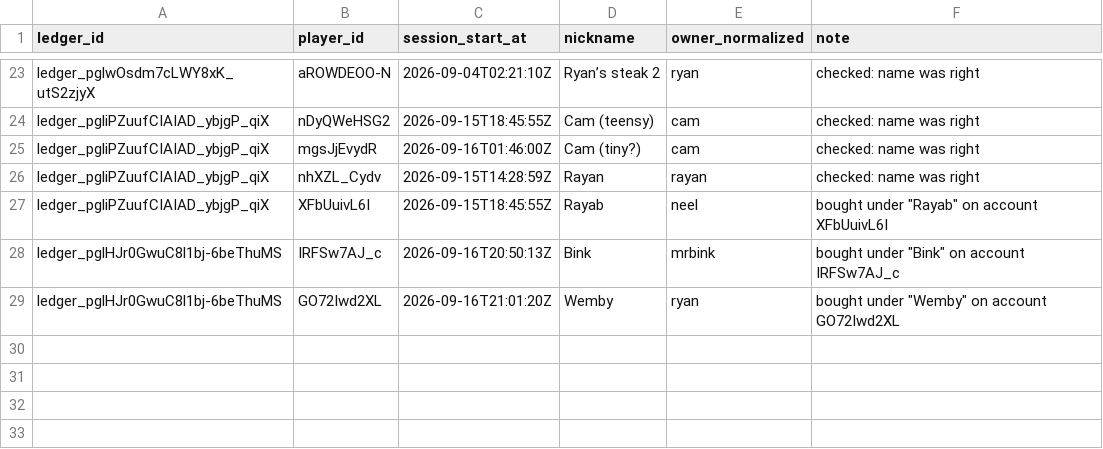
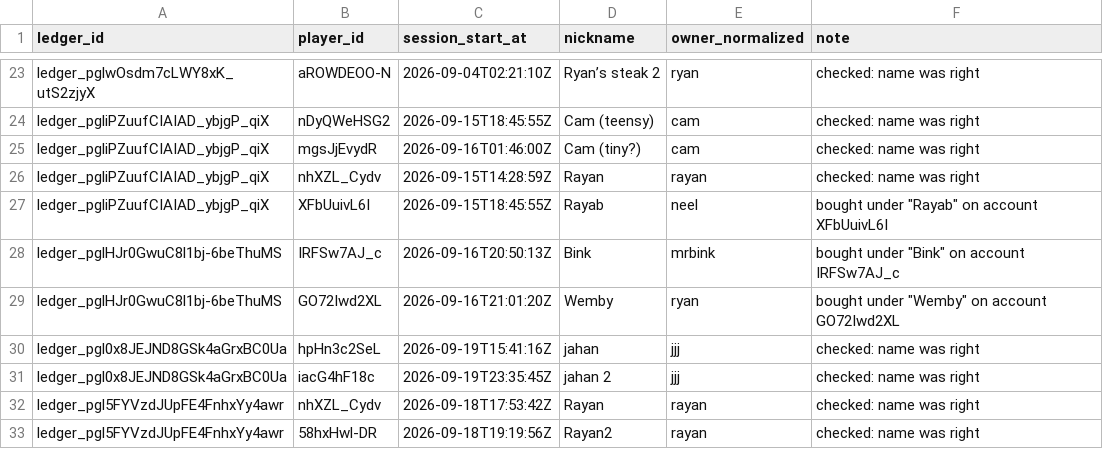
Before and after one commit to Crempa12/Poker_Ledger_Reader, a CSV file: Saved_Data/seat_owners.csv, drawn as a sheet; only a part is shown, gaps mark what is left out; the diff names each change by its address in the sheet, - before the commit and + after, or states it on an @@ line.

```diff
--- a/Saved_Data/seat_owners.csv
+++ b/Saved_Data/seat_owners.csv
+row 30: ledger_pgl0x8JEJND8GSk4aGrxBC0Ua | hpHn3c2SeL | 2026-09-19T15:41:16Z | jahan | jjj | checked: name was right
+row 31: ledger_pgl0x8JEJND8GSk4aGrxBC0Ua | iacG4hF18c | 2026-09-19T23:35:45Z | jahan 2 | jjj | checked: name was right
+row 32: ledger_pgl5FYVzdJUpFE4FnhxYy4awr | nhXZL_Cydv | 2026-09-18T17:53:42Z | Rayan | rayan | checked: name was right
+row 33: ledger_pgl5FYVzdJUpFE4FnhxYy4awr | 58hxHwl-DR | 2026-09-18T19:19:56Z | Rayan2 | rayan | checked: name was right
```
Also changed, not shown: Saved_Data/merge_rules.csv, 9 other files.
